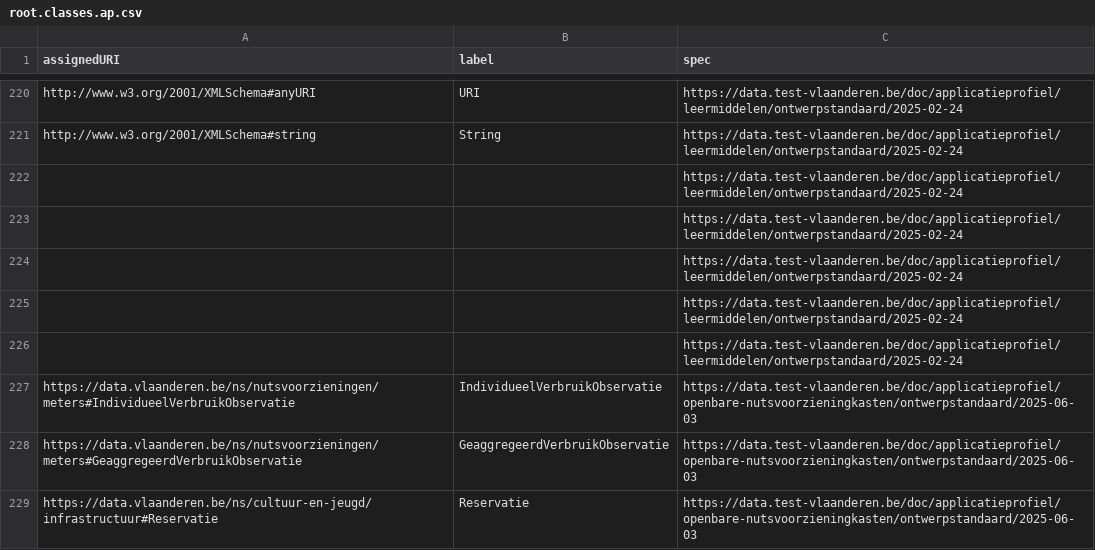
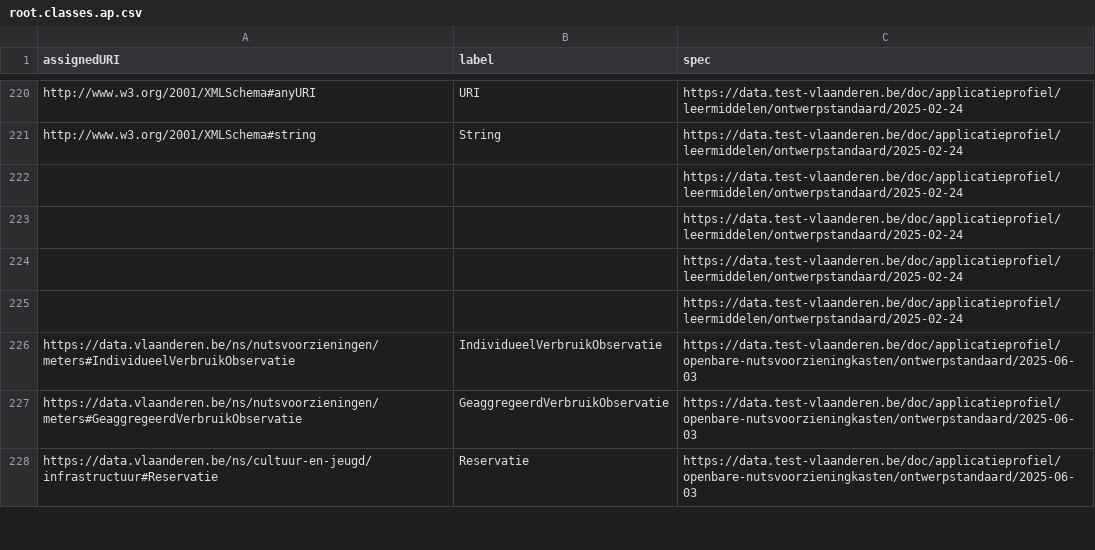
Before and after one commit to Informatievlaanderen/data.vlaanderen.be-statistics, a CSV file: root.classes.ap.csv, drawn as a sheet; only a part is shown, gaps mark what is left out.

```diff
--- a/root.classes.ap.csv
+++ b/root.classes.ap.csv
@@ -225,3 +225,2 @@
 ,,"https://data.test-vlaanderen.be/doc/applicatieprofiel/leermiddelen/ontwerpstandaard/2025-02-24"
-,,"https://data.test-vlaanderen.be/doc/applicatieprofiel/leermiddelen/ontwerpstandaard/2025-02-24"
 "https://data.vlaanderen.be/ns/nutsvoorzieningen/meters#IndividueelVerbruikObservatie","IndividueelVerbruikObservatie","https://data.test-vlaanderen.be/doc/applicatieprofiel/openbare-nutsvoorzieningkasten/ontwerpstandaard/2025-06-03"
```
Also changed, not shown: root.classes.voc.csv, root.externalclasses.ap.csv, 25 other files.
